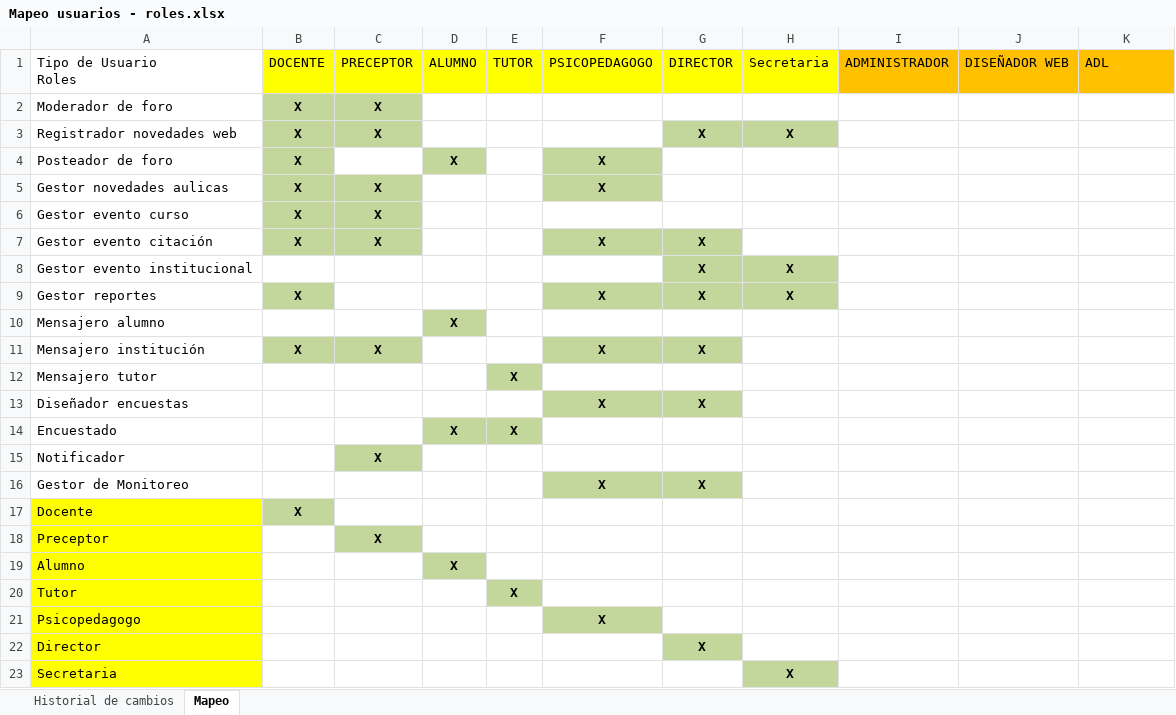
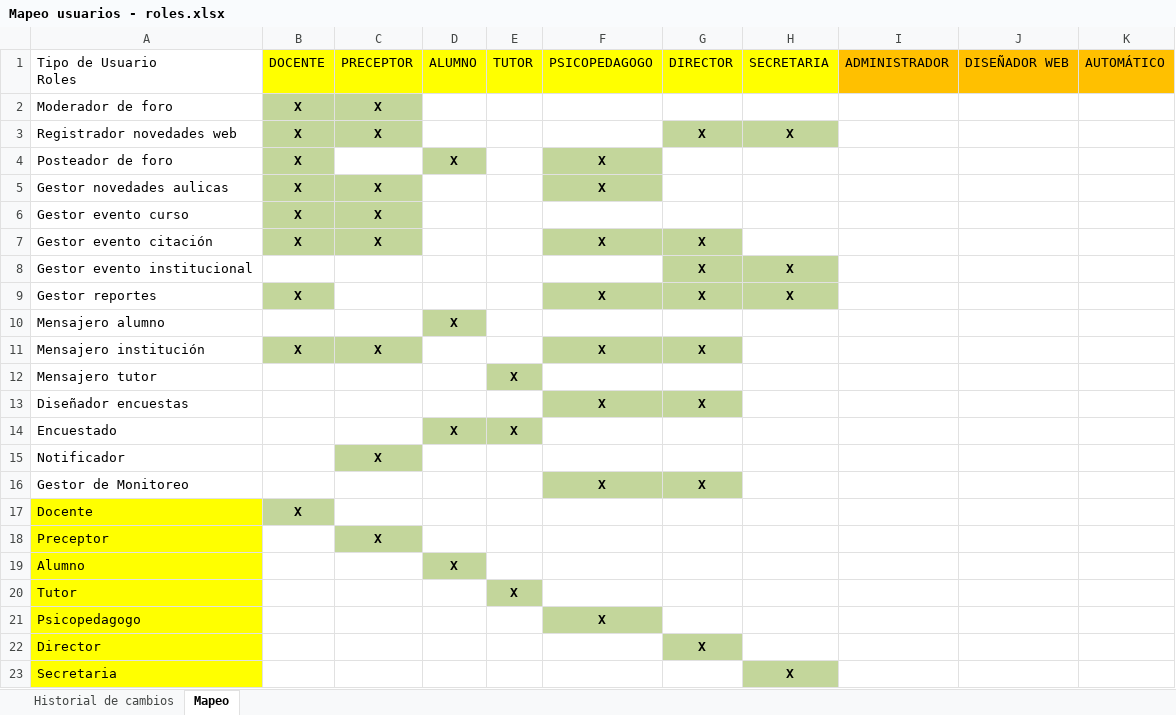
Before and after one commit to martinherr3/blpm, an Excel workbook: Docs/04-Requerimientos/Mapeo usuarios - roles.xlsx, sheet Mapeo, drawn as a sheet; values as stored, in another font and other column widths than the file's, no borders; the diff names each change by its address in the sheet, - before the commit and + after, or states it on an @@ line.

Commit message:
Correcciones estéticas

```diff
--- a/Docs/04-Requerimientos/Mapeo usuarios - roles.xlsx (sheet Mapeo)
+++ b/Docs/04-Requerimientos/Mapeo usuarios - roles.xlsx (sheet Mapeo)
-H1: Secretaria
+H1: SECRETARIA
-K1: ADL
+K1: AUTOMÁTICO
```
